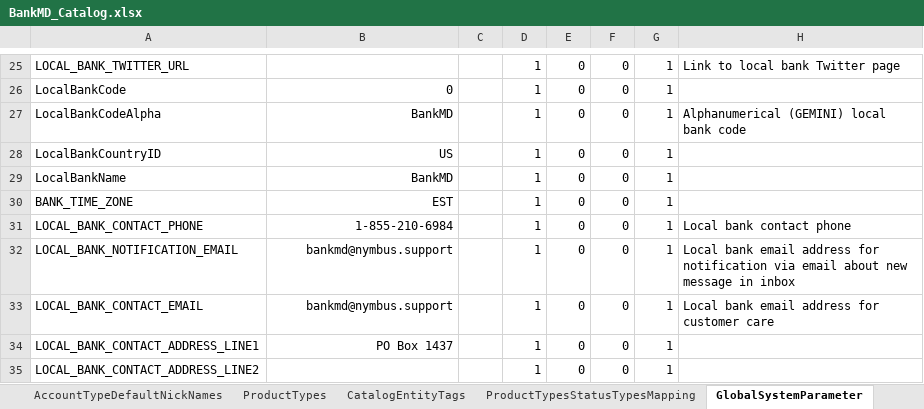
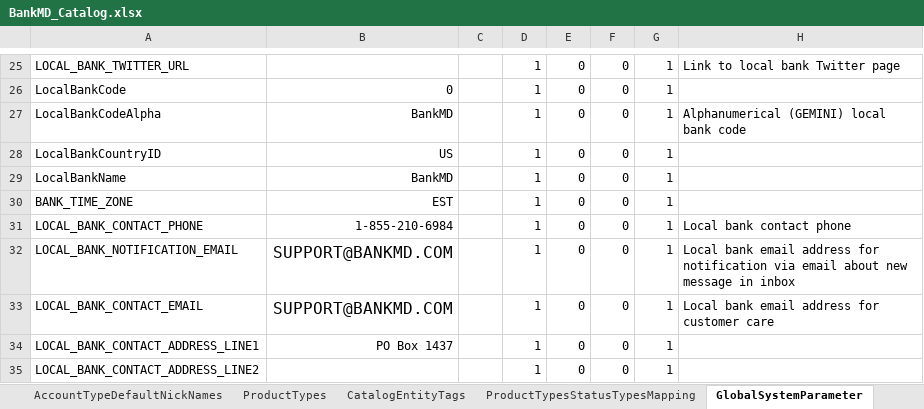
Before and after one commit to nymbusinc/nymbusolbapp, an Excel workbook: banks/bankmd/catalog/BankMD_Catalog.xlsx, sheet GlobalSystemParameter, drawn as a sheet; only a part is shown, gaps mark what is left out; values as stored, in another font and other column widths than the file's, no borders; the diff names each change by its address in the sheet, - before the commit and + after, or states it on an @@ line.

Commit message:
Update BankMD_Catalog.xlsx

```diff
--- a/banks/bankmd/catalog/BankMD_Catalog.xlsx (sheet GlobalSystemParameter)
+++ b/banks/bankmd/catalog/BankMD_Catalog.xlsx (sheet GlobalSystemParameter)
-B32:B33: bankmd@nymbus.support
+B32:B33: SUPPORT@BANKMD.COM
@@ B32:B33 text size: larger @@
```
